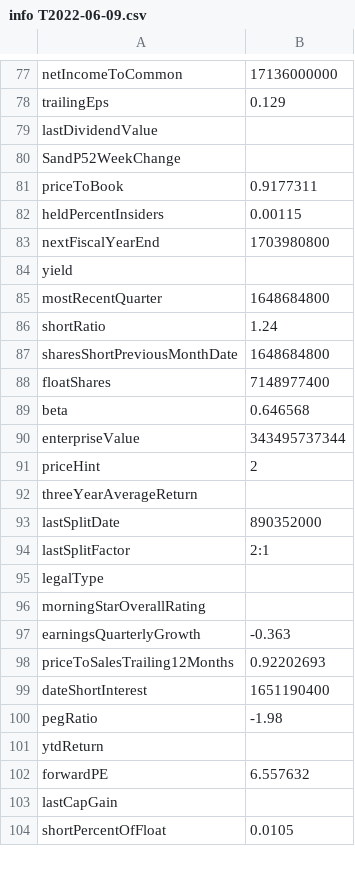
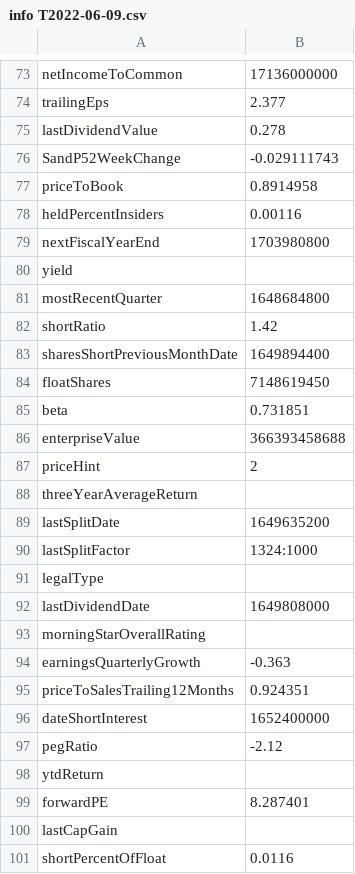
Before and after one commit to kostaskaragiorgos/Automatic-stocks-informer, a CSV file: T/info T2022-06-09.csv, drawn as a sheet; only a part is shown, gaps mark what is left out; addresses are those after the commit; the diff covers the shown part only; the diff names each change by its address in the sheet, - before the commit and + after, or states it on an @@ line.

```diff
--- a/T/info T2022-06-09.csv
+++ b/T/info T2022-06-09.csv
-B74: 0.129
+B74: 2.377
-B75: (empty)
+B75: 0.278
-B76: (empty)
+B76: -0.029111743
-B77: 0.9177311
+B77: 0.8914958
-B78: 0.00115
+B78: 0.00116
-B82: 1.24
+B82: 1.42
-B83: 1648684800
+B83: 1649894400
-B84: 7148977400
+B84: 7148619450
-B85: 0.646568
+B85: 0.731851
-B86: 343495737344
+B86: 366393458688
-B89: 890352000
+B89: 1649635200
-B90: 2:1
+B90: 1324:1000
+row 92: lastDividendDate | 1649808000
-B95: 0.92202693
+B95: 0.924351
-B96: 1651190400
+B96: 1652400000
-B97: -1.98
+B97: -2.12
-B99: 6.557632
+B99: 8.287401
-B101: 0.0105
+B101: 0.0116
```
Also changed, not shown: 2 added rows, 4 removed rows and 31 edited cells elsewhere in this file, 4 other files.
